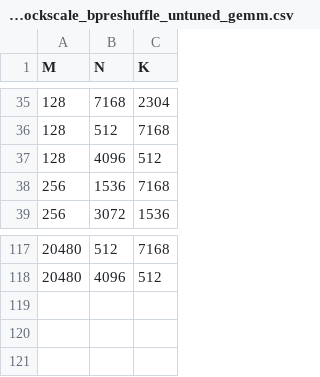
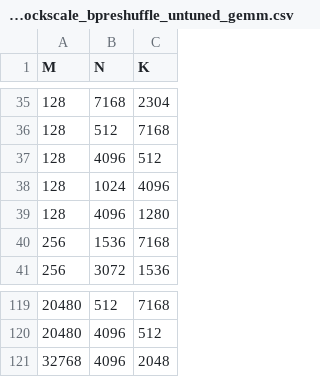
Before and after one commit to lucas-santos-amd/aiter, a CSV file: aiter/configs/a8w8_blockscale_bpreshuffle_untuned_gemm.csv, drawn as a sheet; only a part is shown, gaps mark what is left out.

```diff
--- a/aiter/configs/a8w8_blockscale_bpreshuffle_untuned_gemm.csv
+++ b/aiter/configs/a8w8_blockscale_bpreshuffle_untuned_gemm.csv
@@ -37,2 +37,4 @@ M,N,K
 128, 4096, 512
+128, 1024, 4096
+128, 4096, 1280
 256, 1536, 7168
@@ -118 +120,2 @@ M,N,K
 20480, 4096, 512
+32768, 4096, 2048
```
Also changed, not shown: aiter/configs/a8w8_blockscale_bpreshuffle_tuned_gemm.csv, aiter/configs/a8w8_blockscale_tuned_gemm.csv, 25 other files.
